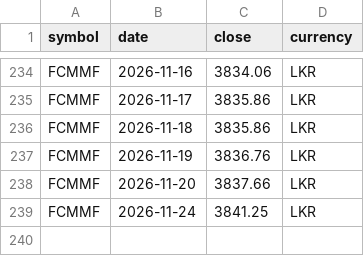
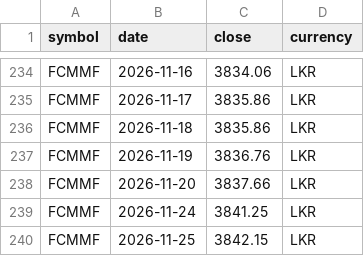
Before and after one commit to thevinusena/wealthfolio-unit-trust-prices, a CSV file: docs/FCMMF.csv, drawn as a sheet; only a part is shown, gaps mark what is left out; the diff names each change by its address in the sheet, - before the commit and + after, or states it on an @@ line.

```diff
--- a/docs/FCMMF.csv
+++ b/docs/FCMMF.csv
+row 240: FCMMF | 2026-11-25 | 3842.15 | LKR
```
Also changed, not shown: 3 other files.
